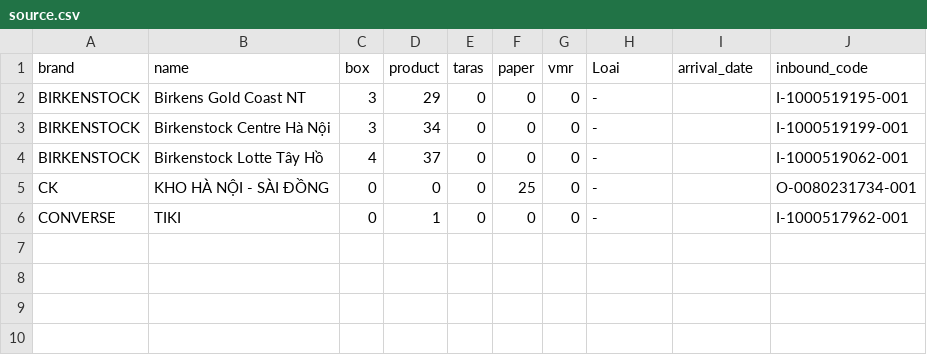
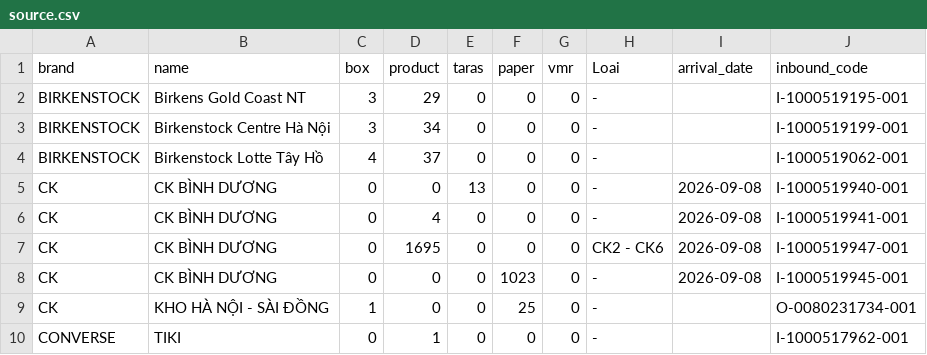
Before and after one commit to thuanmaison113-boop/newinbound, a CSV file: source.csv, drawn as a sheet.

Commit message:
Update data 2026-09-08 08:28

```diff
--- a/source.csv
+++ b/source.csv
@@ -4,3 +4,7 @@ BIRKENSTOCK,Birkenstock Centre Hà Nội,3,34,0,0,0,-,,I-1000519199-001
 BIRKENSTOCK,Birkenstock Lotte Tây Hồ,4,37,0,0,0,-,,I-1000519062-001
-CK,KHO HÀ NỘI - SÀI ĐỒNG,0,0,0,25,0,-,,O-0080231734-001
+CK,CK BÌNH DƯƠNG,0,0,13,0,0,-,2026-09-08,I-1000519940-001
+CK,CK BÌNH DƯƠNG,0,4,0,0,0,-,2026-09-08,I-1000519941-001
+CK,CK BÌNH DƯƠNG,0,1695,0,0,0,CK2 - CK6,2026-09-08,I-1000519947-001
+CK,CK BÌNH DƯƠNG,0,0,0,1023,0,-,2026-09-08,I-1000519945-001
+CK,KHO HÀ NỘI - SÀI ĐỒNG,1,0,0,25,0,-,,O-0080231734-001
 CONVERSE,TIKI,0,1,0,0,0,-,,I-1000517962-001
```
